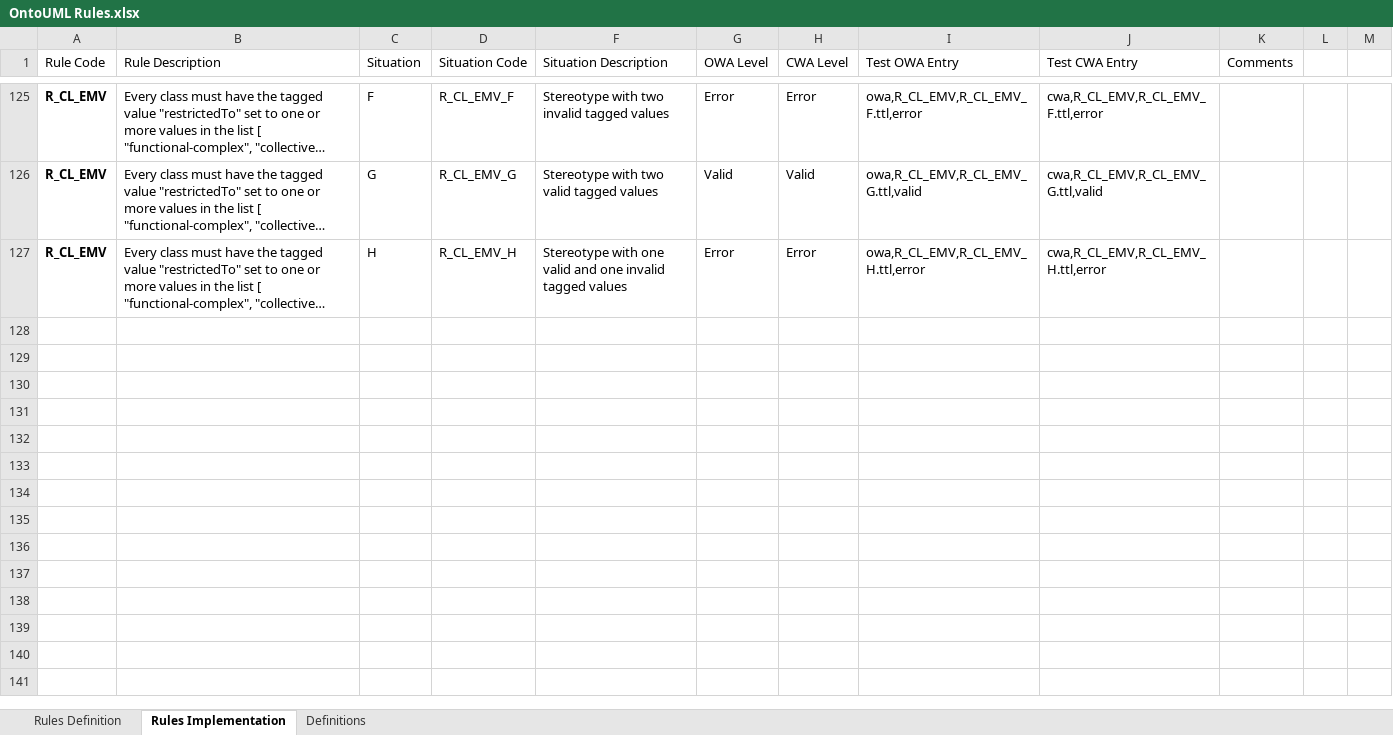
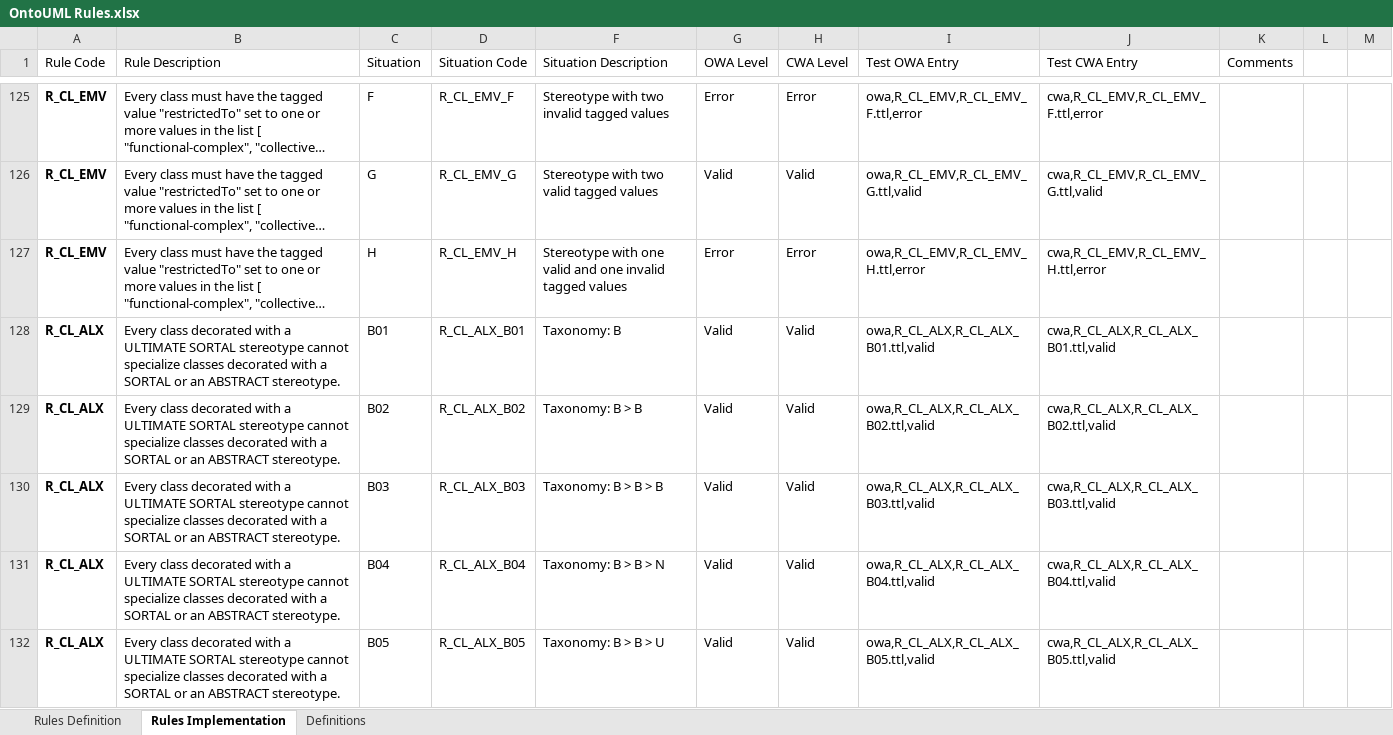
Before and after one commit to OntoUML/ontouml-validator, an Excel workbook: resources/OntoUML Rules.xlsx, sheet Rules Implementation, drawn as a sheet; only a part is shown, gaps mark what is left out; long unchanged cells end in …; values as stored, in another font and other column widths than the file's, no borders; conditional formats and table styles not drawn; the diff covers the shown part only; the diff names each change by its address in the sheet, - before the commit and + after, or states it on an @@ line.

Commit message:
rule ALX extended

```diff
--- a/resources/OntoUML Rules.xlsx (sheet Rules Implementation)
+++ b/resources/OntoUML Rules.xlsx (sheet Rules Implementation)
+row 128: R_CL_ALX | Every class decorated with a ULTIMATE SORTAL stereotype cannot specialize classes decorated with a SORTAL or an ABSTRACT stereotype. | B01 | R_CL_ALX_B01 | Taxonomy: B | Valid | Valid | owa,R_CL_ALX,R_CL_ALX_B01.ttl,valid | cwa,R_CL_ALX,R_CL_ALX_B01.ttl,valid
+row 129: R_CL_ALX | Every class decorated with a ULTIMATE SORTAL stereotype cannot specialize classes decorated with a SORTAL or an ABSTRACT stereotype. | B02 | R_CL_ALX_B02 | Taxonomy: B > B | Valid | Valid | owa,R_CL_ALX,R_CL_ALX_B02.ttl,valid | cwa,R_CL_ALX,R_CL_ALX_B02.ttl,valid
+row 130: R_CL_ALX | Every class decorated with a ULTIMATE SORTAL stereotype cannot specialize classes decorated with a SORTAL or an ABSTRACT stereotype. | B03 | R_CL_ALX_B03 | Taxonomy: B > B > B | Valid | Valid | owa,R_CL_ALX,R_CL_ALX_B03.ttl,valid | cwa,R_CL_ALX,R_CL_ALX_B03.ttl,valid
+row 131: R_CL_ALX | Every class decorated with a ULTIMATE SORTAL stereotype cannot specialize classes decorated with a SORTAL or an ABSTRACT stereotype. | B04 | R_CL_ALX_B04 | Taxonomy: B > B > N | Valid | Valid | owa,R_CL_ALX,R_CL_ALX_B04.ttl,valid | cwa,R_CL_ALX,R_CL_ALX_B04.ttl,valid
+row 132: R_CL_ALX | Every class decorated with a ULTIMATE SORTAL stereotype cannot specialize classes decorated with a SORTAL or an ABSTRACT stereotype. | B05 | R_CL_ALX_B05 | Taxonomy: B > B > U | Valid | Valid | owa,R_CL_ALX,R_CL_ALX_B05.ttl,valid | cwa,R_CL_ALX,R_CL_ALX_B05.ttl,valid
```
Also changed, not shown: 52 added rows and 57 edited cells elsewhere in this sheet, sheet Rules Definition, hidden cells, 4 other files.
